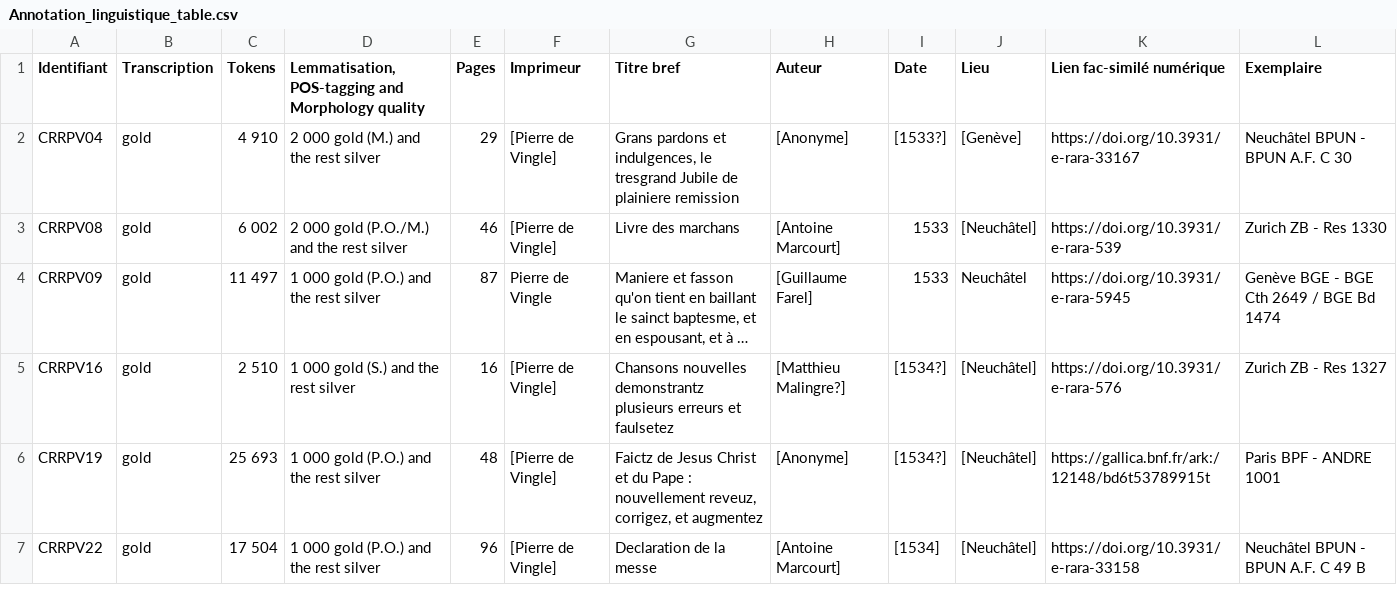
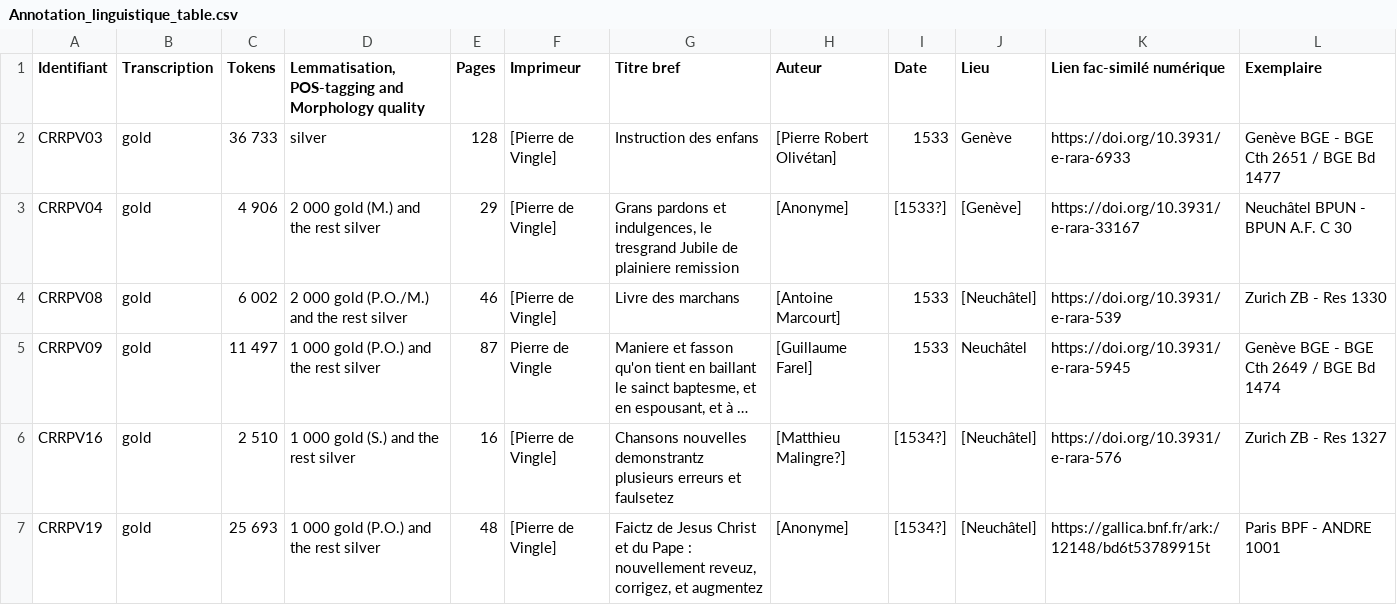
Before and after one commit to SETAFDH/Annotation-linguistique-SETAF, a CSV file: Annotation_linguistique_table.csv, drawn as a sheet; only a part is shown; the shorter side is filled out with more unchanged rows; long unchanged cells end in …; addresses are those after the commit; the diff names each change by its address in the sheet, - before the commit and + after, or states it on an @@ line.

Commit message:
Update Annotation_linguistique_table.csv

```diff
--- a/Annotation_linguistique_table.csv
+++ b/Annotation_linguistique_table.csv
+row 2: CRRPV03 | gold | 36 733 | silver | 128 | [Pierre de Vingle] | Instruction des enfans | [Pierre Robert Olivétan] | 1533 | Genève | https://doi.org/10.3931/e-rara-6933 | Genève BGE - BGE Cth 2651 / BGE Bd 1477
-C3 (Tokens): 4 910
+C3 (Tokens): 4 906
```
